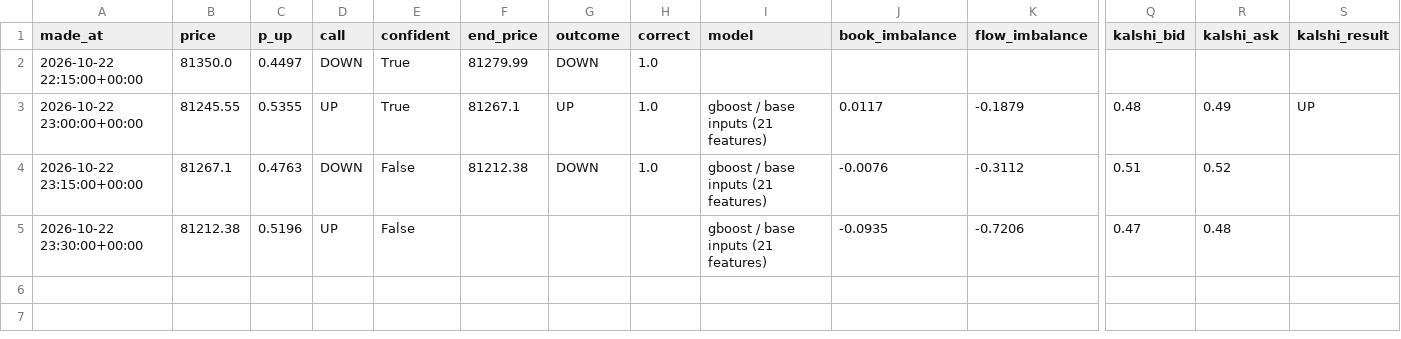
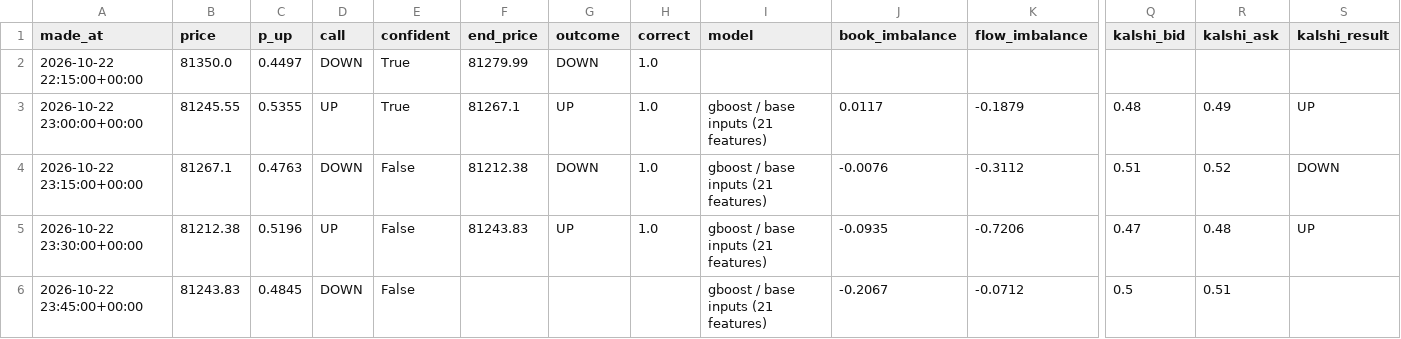
Before and after one commit to fastmoneyj/btc15, a CSV file: calls.csv, drawn as a sheet; only a part is shown, gaps mark what is left out; rows hold the shown columns only; the diff names each change by its address in the sheet, - before the commit and + after, or states it on an @@ line.

Commit message:
call 2026-10-22 23:45 UTC

```diff
--- a/calls.csv
+++ b/calls.csv
-S4 (kalshi_result): (empty)
+S4 (kalshi_result): DOWN
-F5 (end_price): (empty)
+F5 (end_price): 81243.83
-G5 (outcome): (empty)
+G5 (outcome): UP
-H5 (correct): (empty)
+H5 (correct): 1.0
-S5 (kalshi_result): (empty)
+S5 (kalshi_result): UP
+row 6: 2026-10-22 23:45:00+00:00 | 81243.83 | 0.4845 | DOWN | False |  |  |  | gboost / base inputs (21 features) | -0.2067 | -0.0712 | 0.5 | 0.51
```
Also changed, not shown: 1 other file.
